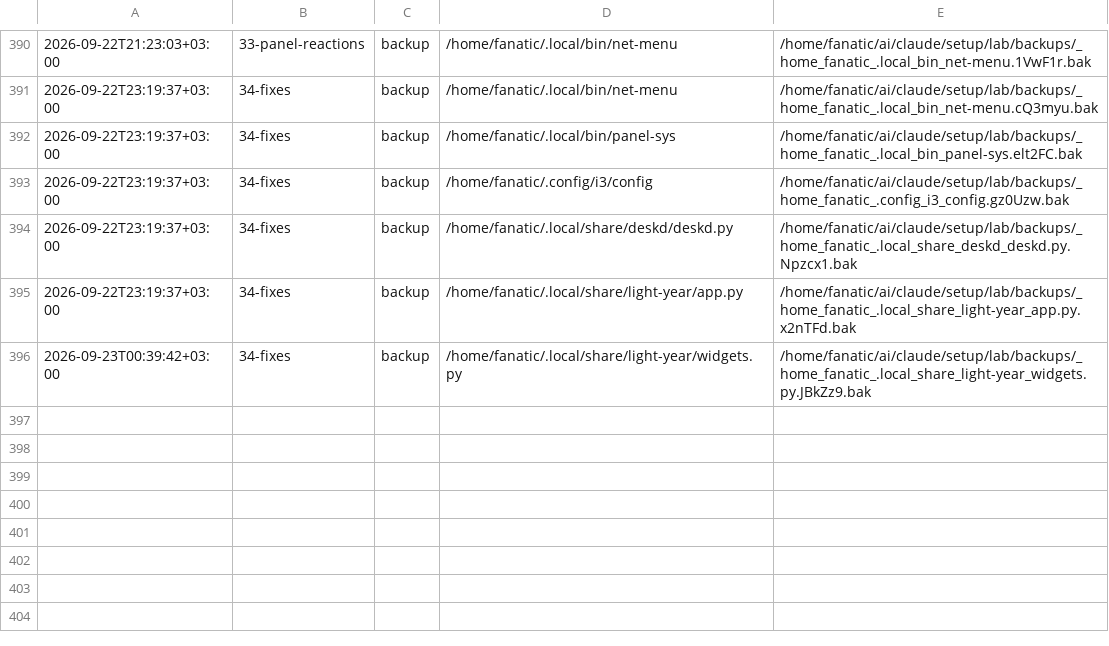
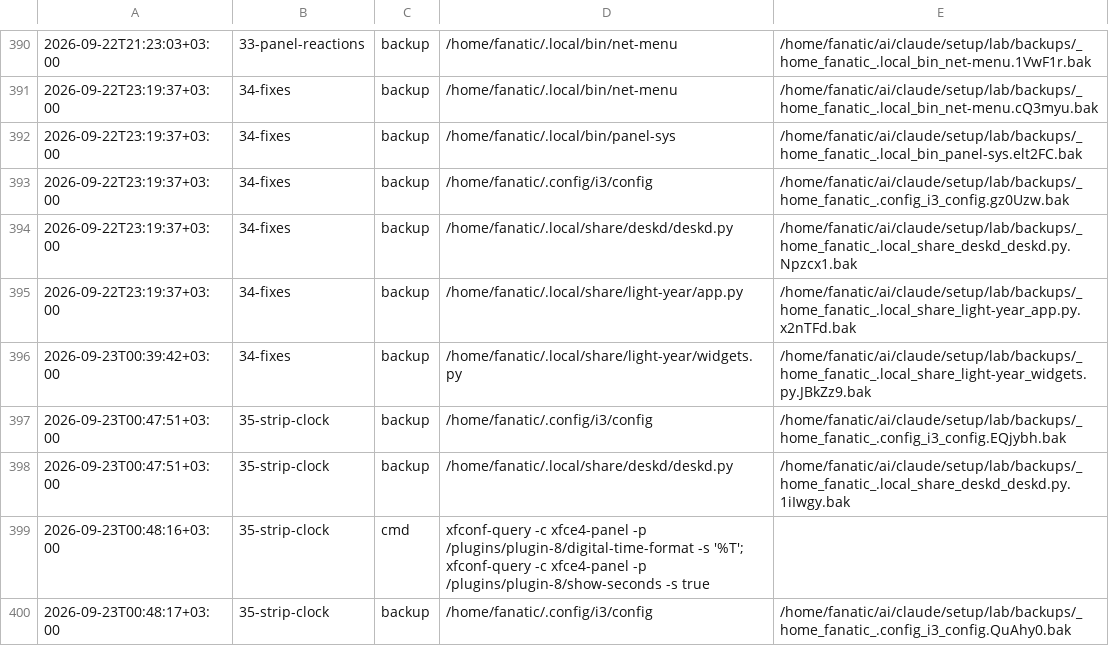
Before and after one commit to Rustam2704/arch-linux-min-setup, a TSV file: lab/journal.tsv, drawn as a sheet; only a part is shown, gaps mark what is left out; the diff names each change by its address in the sheet, - before the commit and + after, or states it on an @@ line.

```diff
--- a/lab/journal.tsv
+++ b/lab/journal.tsv
+row 397: 2026-09-23T00:47:51+03:00 | 35-strip-clock | backup | /home/fanatic/.config/i3/config | /home/fanatic/ai/claude/setup/lab/backups/_home_fanatic_.config_i3_config.EQjybh.bak
+row 398: 2026-09-23T00:47:51+03:00 | 35-strip-clock | backup | /home/fanatic/.local/share/deskd/deskd.py | /home/fanatic/ai/claude/setup/lab/backups/_home_fanatic_.local_share_deskd_deskd.py.1iIwgy.bak
+row 399: 2026-09-23T00:48:16+03:00 | 35-strip-clock | cmd | xfconf-query -c xfce4-panel -p /plugins/plugin-8/digital-time-format -s '%T'; xfconf-query -c xfce4-panel -p /plugins/plugin-8/show-seconds -s true
+row 400: 2026-09-23T00:48:17+03:00 | 35-strip-clock | backup | /home/fanatic/.config/i3/config | /home/fanatic/ai/claude/setup/lab/backups/_home_fanatic_.config_i3_config.QuAhy0.bak
```
Also changed, not shown: 3 other files.
